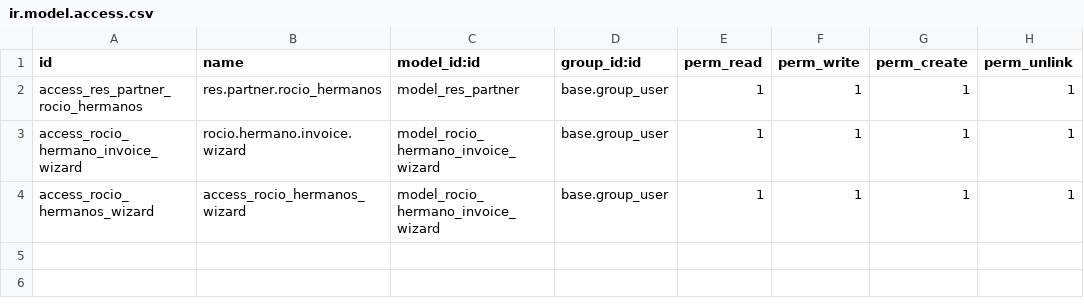
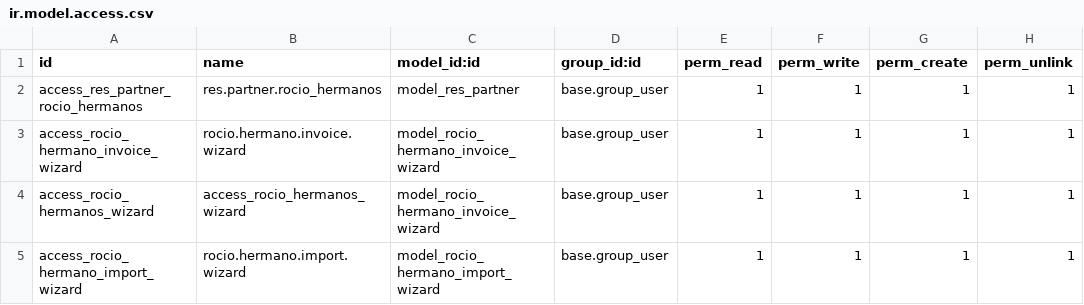
Before and after one commit to xtendoo-corporation/custom-rocio-de-la-palma, a CSV file: rocio_hermanos/security/ir.model.access.csv, drawn as a sheet.

Commit message:
wizard to import

```diff
--- a/rocio_hermanos/security/ir.model.access.csv
+++ b/rocio_hermanos/security/ir.model.access.csv
@@ -4 +4,2 @@ access_rocio_hermano_invoice_wizard,rocio.hermano.invoice.wizard,model_rocio_her
 access_rocio_hermanos_wizard,access_rocio_hermanos_wizard,model_rocio_hermano_invoice_wizard,base.group_user,1,1,1,1
+access_rocio_hermano_import_wizard,rocio.hermano.import.wizard,model_rocio_hermano_import_wizard,base.group_user,1,1,1,1
```
Also changed, not shown: 4 other files.
